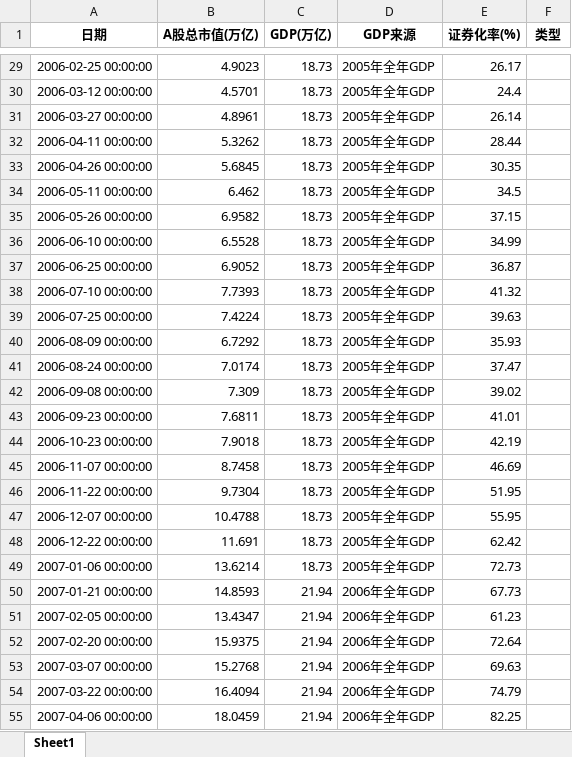
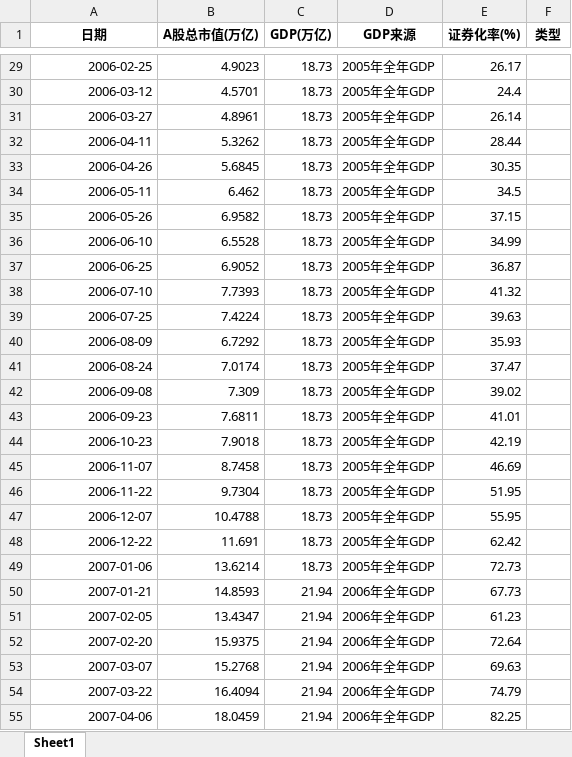
Before and after one commit to smalloneSAMA/a-stock-indicator, an Excel workbook: output/A股证券化率.xlsx, sheet Sheet1, drawn as a sheet; only a part is shown, gaps mark what is left out; values as stored, in another font and other column widths than the file's, no borders; the diff covers the shown part only; the diff names each change by its address in the sheet, - before the commit and + after, or states it on an @@ line.

```diff
--- a/output/A股证券化率.xlsx (sheet Sheet1)
+++ b/output/A股证券化率.xlsx (sheet Sheet1)
-A29 (日期): 2006-02-25 00:00:00
+A29 (日期): 2006-02-25
-A30 (日期): 2006-03-12 00:00:00
+A30 (日期): 2006-03-12
-A31 (日期): 2006-03-27 00:00:00
+A31 (日期): 2006-03-27
-A32 (日期): 2006-04-11 00:00:00
+A32 (日期): 2006-04-11
-A33 (日期): 2006-04-26 00:00:00
+A33 (日期): 2006-04-26
-A34 (日期): 2006-05-11 00:00:00
+A34 (日期): 2006-05-11
-A35 (日期): 2006-05-26 00:00:00
+A35 (日期): 2006-05-26
-A36 (日期): 2006-06-10 00:00:00
+A36 (日期): 2006-06-10
-A37 (日期): 2006-06-25 00:00:00
+A37 (日期): 2006-06-25
-A38 (日期): 2006-07-10 00:00:00
+A38 (日期): 2006-07-10
-A39 (日期): 2006-07-25 00:00:00
+A39 (日期): 2006-07-25
-A40 (日期): 2006-08-09 00:00:00
+A40 (日期): 2006-08-09
-A41 (日期): 2006-08-24 00:00:00
+A41 (日期): 2006-08-24
-A42 (日期): 2006-09-08 00:00:00
+A42 (日期): 2006-09-08
-A43 (日期): 2006-09-23 00:00:00
+A43 (日期): 2006-09-23
-A44 (日期): 2006-10-23 00:00:00
+A44 (日期): 2006-10-23
-A45 (日期): 2006-11-07 00:00:00
+A45 (日期): 2006-11-07
-A46 (日期): 2006-11-22 00:00:00
+A46 (日期): 2006-11-22
-A47 (日期): 2006-12-07 00:00:00
+A47 (日期): 2006-12-07
-A48 (日期): 2006-12-22 00:00:00
+A48 (日期): 2006-12-22
-A49 (日期): 2007-01-06 00:00:00
+A49 (日期): 2007-01-06
-A50 (日期): 2007-01-21 00:00:00
+A50 (日期): 2007-01-21
-A51 (日期): 2007-02-05 00:00:00
+A51 (日期): 2007-02-05
-A52 (日期): 2007-02-20 00:00:00
+A52 (日期): 2007-02-20
-A53 (日期): 2007-03-07 00:00:00
+A53 (日期): 2007-03-07
-A54 (日期): 2007-03-22 00:00:00
+A54 (日期): 2007-03-22
-A55 (日期): 2007-04-06 00:00:00
+A55 (日期): 2007-04-06
```
Also changed, not shown: 593 edited cells elsewhere in this sheet, 3 other files.
